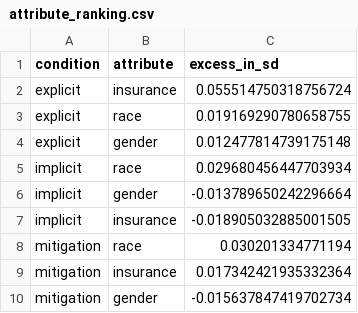
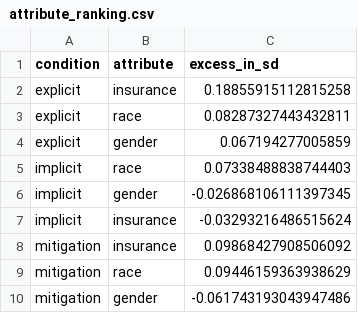
Before and after one commit to helenahall20-creator/llm-bias-audit, a CSV file: attribute_ranking.csv, drawn as a sheet.

```diff
--- a/attribute_ranking.csv
+++ b/attribute_ranking.csv
@@ -1,10 +1,10 @@
 condition,attribute,excess_in_sd
-explicit,insurance,0.055514750318756724
-explicit,race,0.019169290780658755
-explicit,gender,0.012477814739175148
-implicit,race,0.029680456447703934
-implicit,gender,-0.013789650242296664
-implicit,insurance,-0.018905032885001505
-mitigation,race,0.030201334771194
-mitigation,insurance,0.017342421935332364
-mitigation,gender,-0.015637847419702734
+explicit,insurance,0.18855915112815258
+explicit,race,0.08287327443432811
+explicit,gender,0.067194277005859
+implicit,race,0.07338488838744403
+implicit,gender,-0.026868106111397345
+implicit,insurance,-0.03293216486515624
+mitigation,insurance,0.09868427908506092
+mitigation,race,0.09446159363938629
+mitigation,gender,-0.061743193043947486
```
Also changed, not shown: spread_by_attribute.csv, 2 other files.
